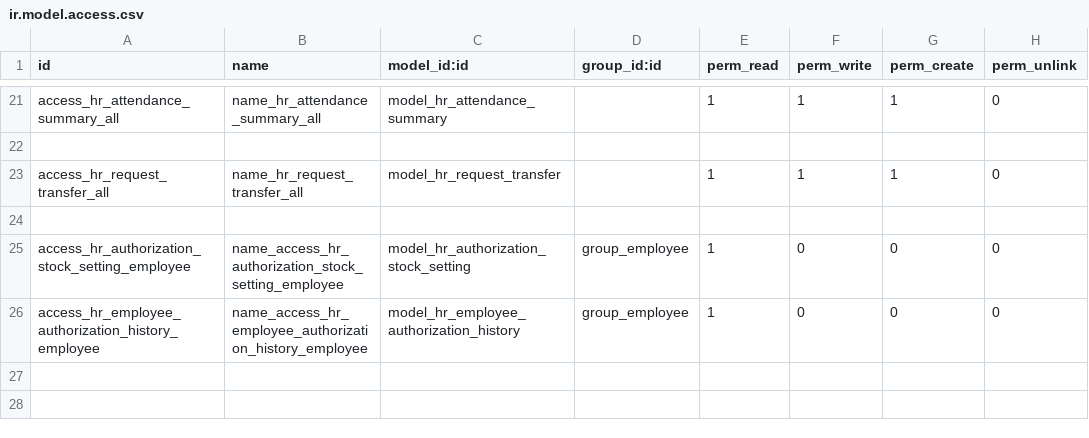
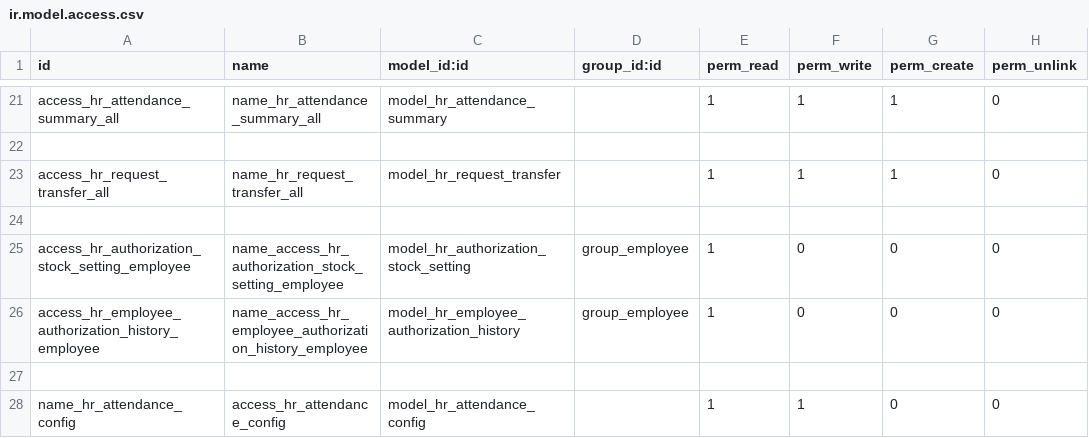
Before and after one commit to rouag/orvea, a CSV file: smart_hr/attendance/security/ir.model.access.csv, drawn as a sheet; only a part is shown, gaps mark what is left out; the diff names each change by its address in the sheet, - before the commit and + after, or states it on an @@ line.

```diff
--- a/smart_hr/attendance/security/ir.model.access.csv
+++ b/smart_hr/attendance/security/ir.model.access.csv
+row 27: (empty)
+row 28: name_hr_attendance_config | access_hr_attendance_config | model_hr_attendance_config |  | 1 | 1 | 0 | 0
```
Also changed, not shown: 11 other files.
